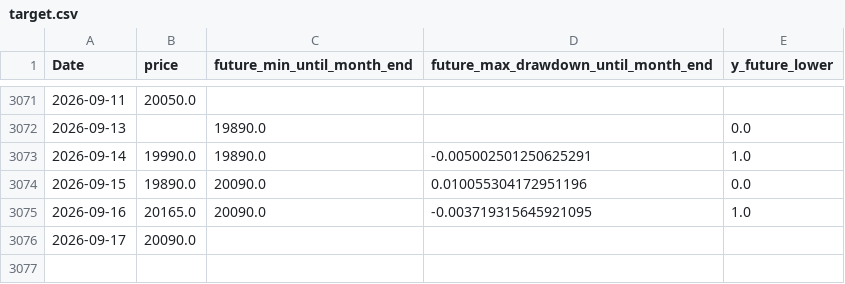
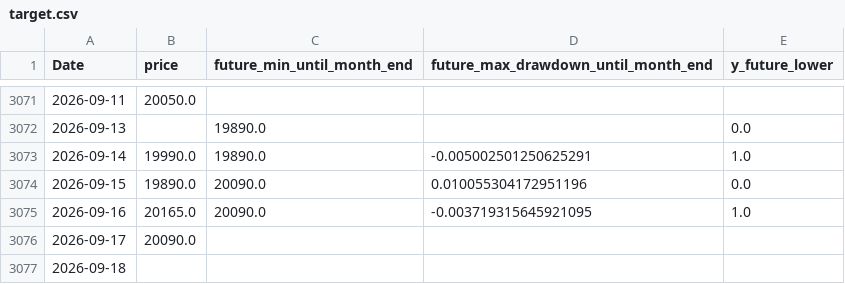
Before and after one commit to ukimotodatascience/gold-buy-timing-optimizer, a CSV file: data/target.csv, drawn as a sheet; only a part is shown, gaps mark what is left out.

```diff
--- a/data/target.csv
+++ b/data/target.csv
@@ -3076 +3076,2 @@
 2026-09-17,20090.0,,,
+2026-09-18,,,,
```
Also changed, not shown: 2 other files.
